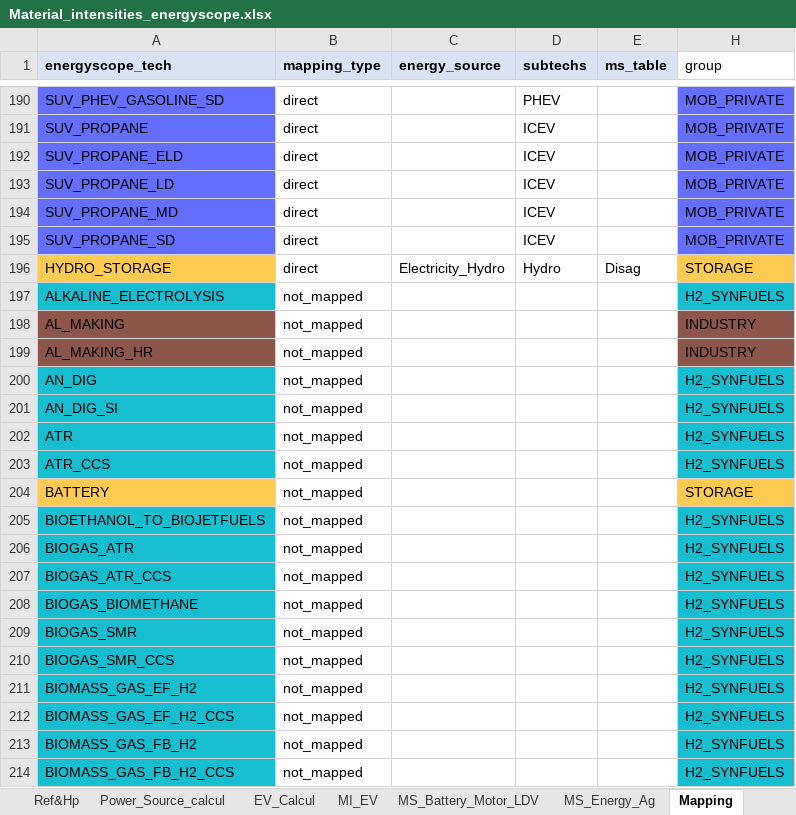
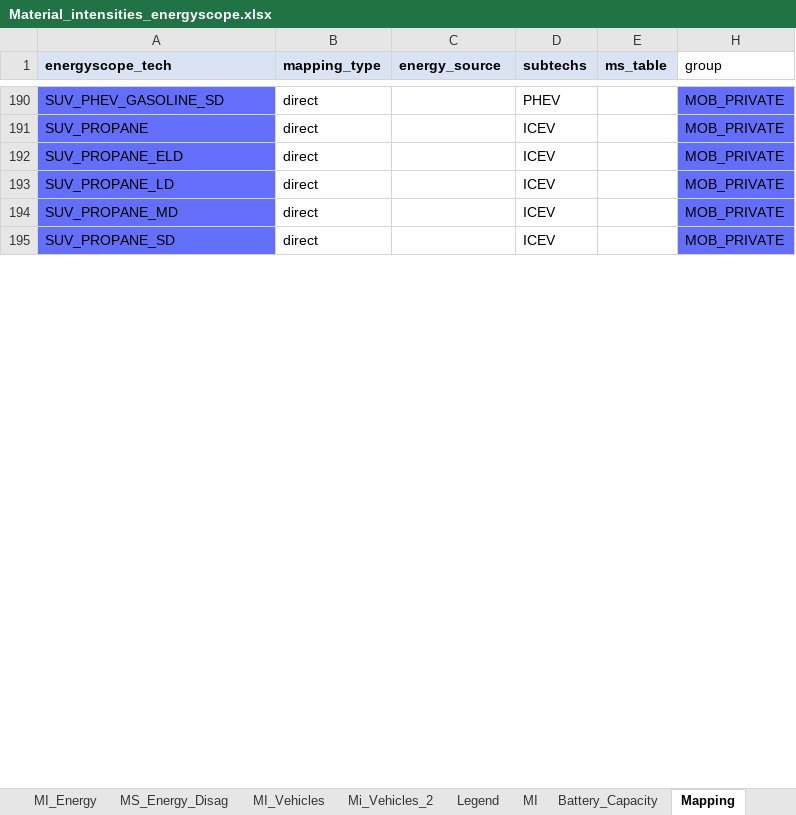
Before and after one commit to CIRAIG/EnergyScope-Quebec, an Excel workbook: projects/critical_materials/excel_files/Material_intensities_energyscope.xlsx, sheet Mapping, drawn as a sheet; only a part is shown, gaps mark what is left out; values as stored, in another font and other column widths than the file's, no borders; the diff covers the shown part only; the diff names each change by its address in the sheet, - before the commit and + after, or states it on an @@ line.

```diff
--- a/projects/critical_materials/excel_files/Material_intensities_energyscope.xlsx (sheet Mapping)
+++ b/projects/critical_materials/excel_files/Material_intensities_energyscope.xlsx (sheet Mapping)
+sheet tab: Mi_Vehicles_2
@@ row 196 hidden: HYDRO_STORAGE | direct | Electricity_Hydro | Hydro | Disag | STORAGE @@
@@ row 197 hidden: ALKALINE_ELECTROLYSIS | not_mapped |  |  |  | H2_SYNFUELS @@
@@ row 198 hidden: AL_MAKING | not_mapped |  |  |  | INDUSTRY @@
@@ row 199 hidden: AL_MAKING_HR | not_mapped |  |  |  | INDUSTRY @@
@@ row 200 hidden: AN_DIG | not_mapped |  |  |  | H2_SYNFUELS @@
@@ row 201 hidden: AN_DIG_SI | not_mapped |  |  |  | H2_SYNFUELS @@
@@ row 202 hidden: ATR | not_mapped |  |  |  | H2_SYNFUELS @@
@@ row 203 hidden: ATR_CCS | not_mapped |  |  |  | H2_SYNFUELS @@
@@ row 204 hidden: BATTERY | not_mapped |  |  |  | STORAGE @@
@@ row 205 hidden: BIOETHANOL_TO_BIOJETFUELS | not_mapped |  |  |  | H2_SYNFUELS @@
@@ row 206 hidden: BIOGAS_ATR | not_mapped |  |  |  | H2_SYNFUELS @@
@@ row 207 hidden: BIOGAS_ATR_CCS | not_mapped |  |  |  | H2_SYNFUELS @@
@@ row 208 hidden: BIOGAS_BIOMETHANE | not_mapped |  |  |  | H2_SYNFUELS @@
@@ row 209 hidden: BIOGAS_SMR | not_mapped |  |  |  | H2_SYNFUELS @@
@@ row 210 hidden: BIOGAS_SMR_CCS | not_mapped |  |  |  | H2_SYNFUELS @@
@@ row 211 hidden: BIOMASS_GAS_EF_H2 | not_mapped |  |  |  | H2_SYNFUELS @@
@@ row 212 hidden: BIOMASS_GAS_EF_H2_CCS | not_mapped |  |  |  | H2_SYNFUELS @@
@@ row 213 hidden: BIOMASS_GAS_FB_H2 | not_mapped |  |  |  | H2_SYNFUELS @@
@@ row 214 hidden: BIOMASS_GAS_FB_H2_CCS | not_mapped |  |  |  | H2_SYNFUELS @@
```
Also changed, not shown: 476 hidden or unhidden rows elsewhere in this sheet, sheet MI, sheet MI_Vehicles, sheet Power_Source_calcul, sheet EV_Calcul, sheet MI_EV, sheet MI_Energy, other sheet tabs, hidden cells, charts or pictures, 4 other files.
